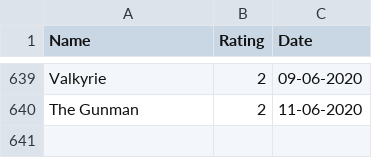
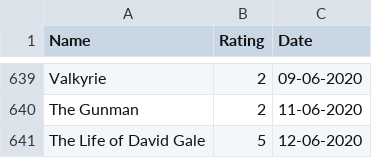
Before and after one commit to rajBar/movies, a CSV file: _data/movie-ratings.csv, drawn as a sheet; only a part is shown, gaps mark what is left out; the diff names each change by its address in the sheet, - before the commit and + after, or states it on an @@ line.

Commit message:
adding The Life of David Gale to movie list

```diff
--- a/_data/movie-ratings.csv
+++ b/_data/movie-ratings.csv
+row 641: The Life of David Gale | 5 | 12-06-2020
```
